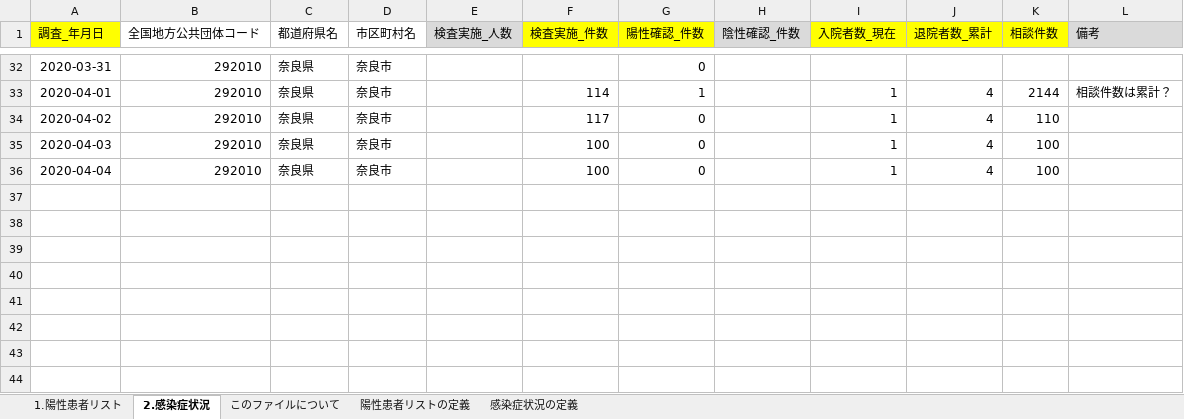
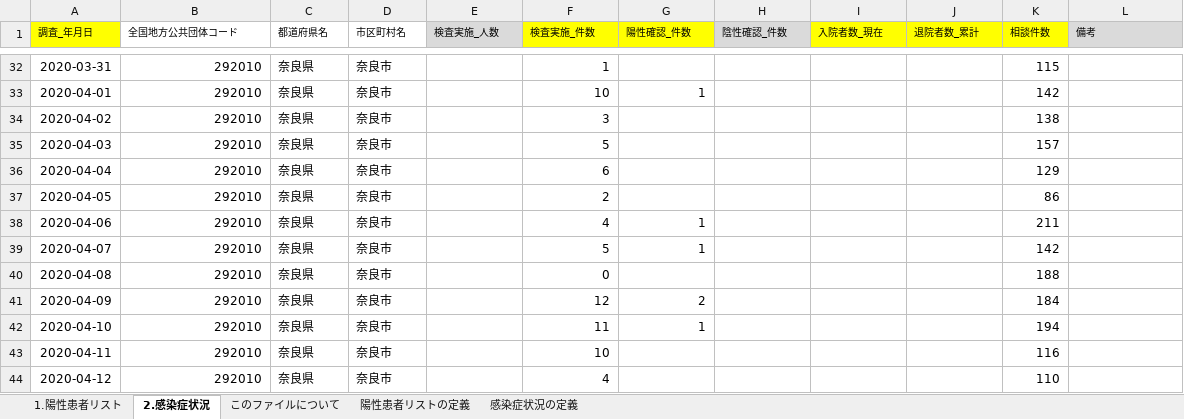
Before and after one commit to code4nara/covid19-nara-tools, an Excel workbook: sample/opendata_covid19_NaraCity.xlsx, sheet 2.感染症状況, drawn as a sheet; only a part is shown, gaps mark what is left out; values as stored, in another font and other column widths than the file's, no borders; the diff covers the shown part only; the diff names each change by its address in the sheet, - before the commit and + after, or states it on an @@ line.

```diff
--- a/sample/opendata_covid19_NaraCity.xlsx (sheet 2.感染症状況)
+++ b/sample/opendata_covid19_NaraCity.xlsx (sheet 2.感染症状況)
@@ A1:L1 text size: smaller @@
-F32 (検査実施_件数): (empty)
+F32 (検査実施_件数): 1
-G32 (陽性確認_件数): 0
+G32 (陽性確認_件数): (empty)
-K32 (相談件数): (empty)
+K32 (相談件数): 115
-F33 (検査実施_件数): 114
+F33 (検査実施_件数): 10
-I33:I36 (入院者数_現在): 1
+I33:I36 (入院者数_現在): (empty)
-J33:J36 (退院者数_累計): 4
+J33:J36 (退院者数_累計): (empty)
-K33 (相談件数): 2144
+K33 (相談件数): 142
-L33 (備考): 相談件数は累計？
+L33 (備考): (empty)
-F34 (検査実施_件数): 117
+F34 (検査実施_件数): 3
-G34:G36 (陽性確認_件数): 0
+G34:G36 (陽性確認_件数): (empty)
-K34 (相談件数): 110
+K34 (相談件数): 138
-F35 (検査実施_件数): 100
+F35 (検査実施_件数): 5
-K35 (相談件数): 100
+K35 (相談件数): 157
-F36 (検査実施_件数): 100
+F36 (検査実施_件数): 6
-K36 (相談件数): 100
+K36 (相談件数): 129
+row 37: 2020-04-05 | 292010 | 奈良県 | 奈良市 |  | 2 |  |  |  |  | 86
+row 38: 2020-04-06 | 292010 | 奈良県 | 奈良市 |  | 4 | 1 |  |  |  | 211
+row 39: 2020-04-07 | 292010 | 奈良県 | 奈良市 |  | 5 | 1 |  |  |  | 142
+row 40: 2020-04-08 | 292010 | 奈良県 | 奈良市 |  | 0 |  |  |  |  | 188
+row 41: 2020-04-09 | 292010 | 奈良県 | 奈良市 |  | 12 | 2 |  |  |  | 184
+row 42: 2020-04-10 | 292010 | 奈良県 | 奈良市 |  | 11 | 1 |  |  |  | 194
+row 43: 2020-04-11 | 292010 | 奈良県 | 奈良市 |  | 10 |  |  |  |  | 116
+row 44: 2020-04-12 | 292010 | 奈良県 | 奈良市 |  | 4 |  |  |  |  | 110
```
Also changed, not shown: 89 edited cells elsewhere in this sheet, sheet 1.陽性患者リスト.
